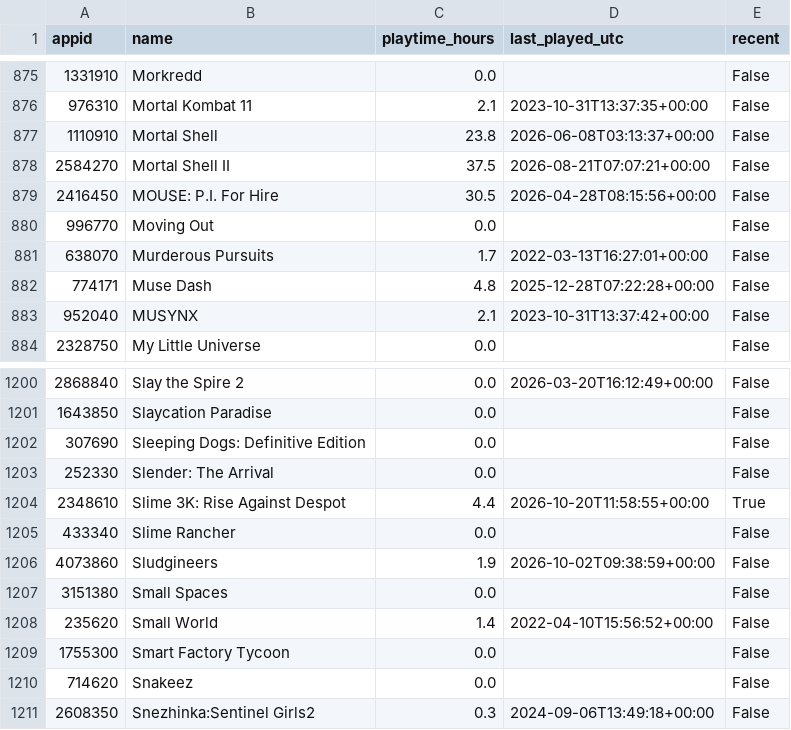
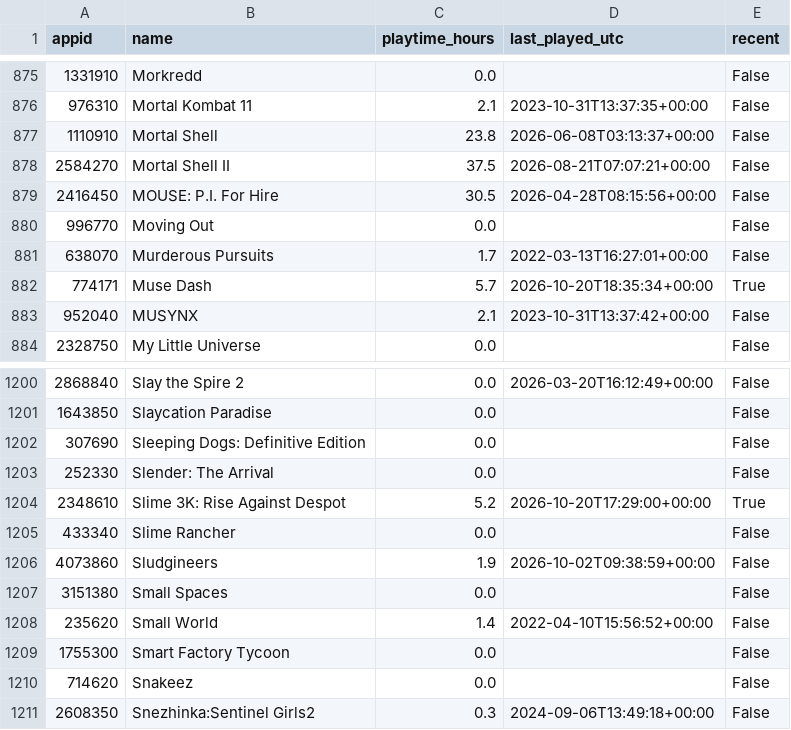
Before and after one commit to loiey8848-blip/steam-data, a CSV file: data/library.csv, drawn as a sheet; only a part is shown, gaps mark what is left out.

Commit message:
Update Steam library, wishlist and achievements

```diff
--- a/data/library.csv
+++ b/data/library.csv
@@ -881,3 +881,3 @@
 638070,Murderous Pursuits,1.7,2022-03-13T16:27:01+00:00,False
-774171,Muse Dash,4.8,2025-12-28T07:22:28+00:00,False
+774171,Muse Dash,5.7,2026-10-20T18:35:34+00:00,True
 952040,MUSYNX,2.1,2023-10-31T13:37:42+00:00,False
@@ -1203,3 +1203,3 @@
 252330,Slender: The Arrival,0.0,,False
-2348610,Slime 3K: Rise Against Despot,4.4,2026-10-20T11:58:55+00:00,True
+2348610,Slime 3K: Rise Against Despot,5.2,2026-10-20T17:29:00+00:00,True
 433340,Slime Rancher,0.0,,False
```
Also changed, not shown: data/achievement-summary.csv, 27 other files.
